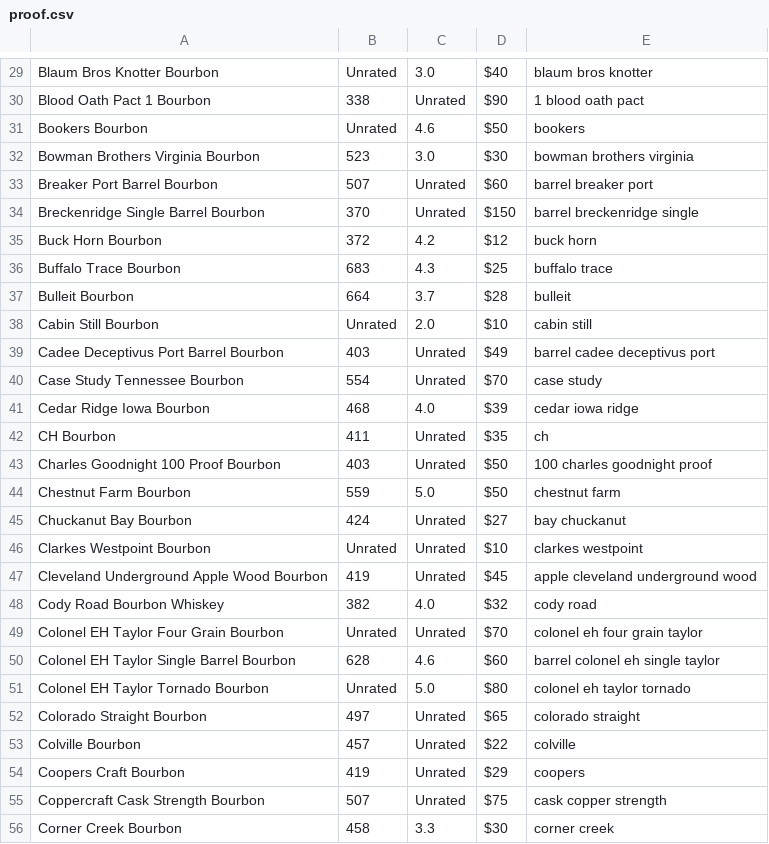
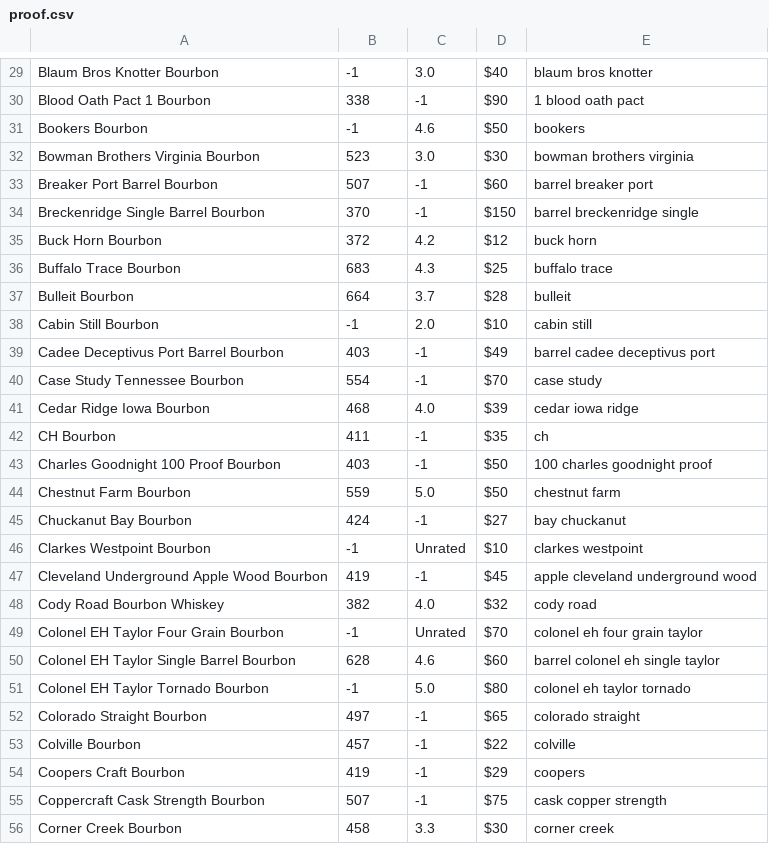
Before and after one commit to chrisfleisch/w205-project, a CSV file: loading_and_modelling/data/proof.csv, drawn as a sheet; only a part is shown, gaps mark what is left out; the diff covers the shown part only; the diff names each change by its address in the sheet, - before the commit and + after, or states it on an @@ line.

Commit message:
Added Unrated -> -1 mangling, along with some master scripts for running everything

```diff
--- a/loading_and_modelling/data/proof.csv
+++ b/loading_and_modelling/data/proof.csv
-B29: Unrated
+B29: -1
-C30: Unrated
+C30: -1
-B31: Unrated
+B31: -1
-C33:C34: Unrated
+C33:C34: -1
-B38: Unrated
+B38: -1
-C39:C40: Unrated
+C39:C40: -1
-C42:C43: Unrated
+C42:C43: -1
-C45: Unrated
+C45: -1
-B46: Unrated
+B46: -1
-C47: Unrated
+C47: -1
-B49: Unrated
+B49: -1
-B51: Unrated
+B51: -1
-C52:C55: Unrated
+C52:C55: -1
```
Also changed, not shown: 135 edited cells elsewhere in this file, 4 other files.
